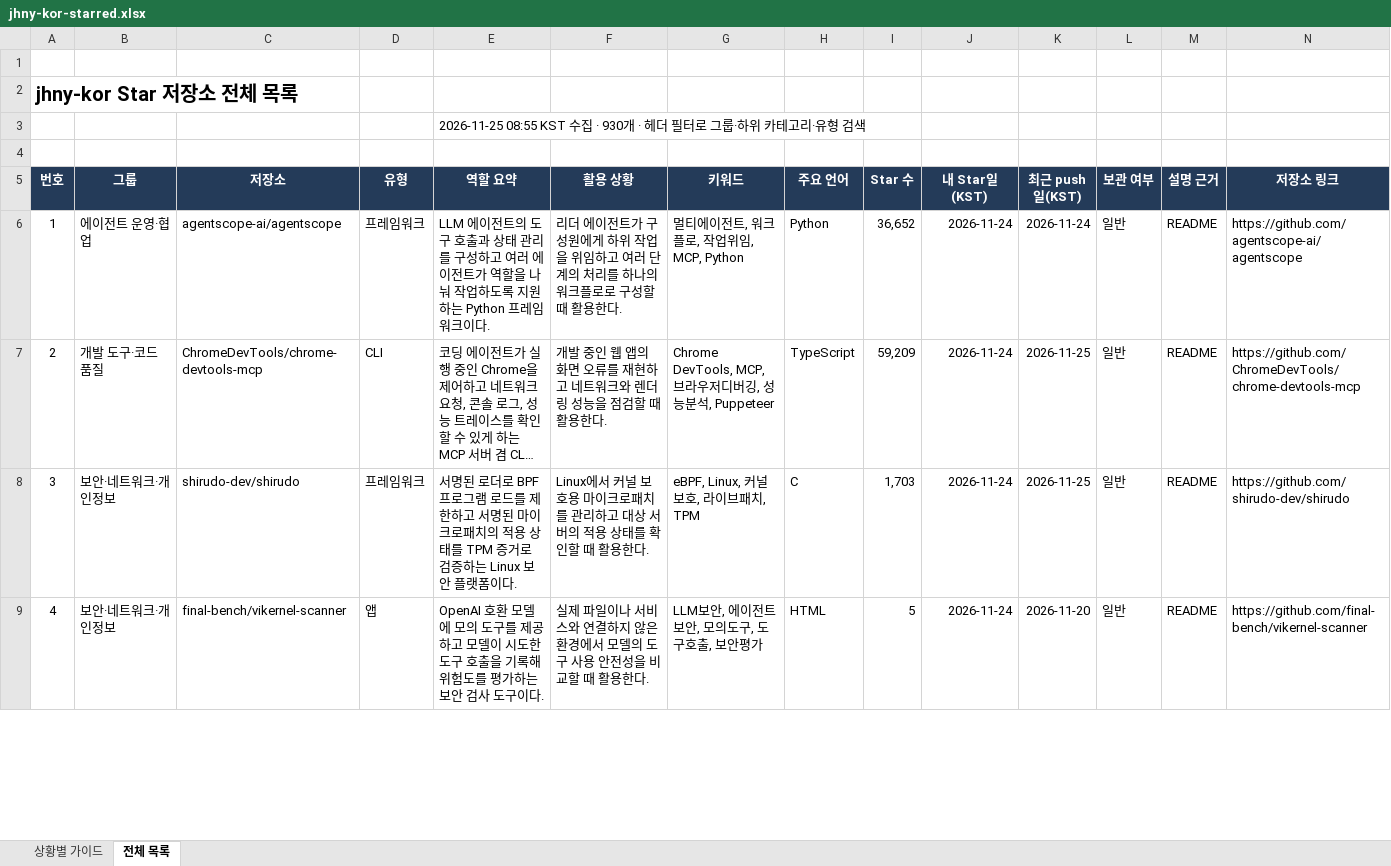
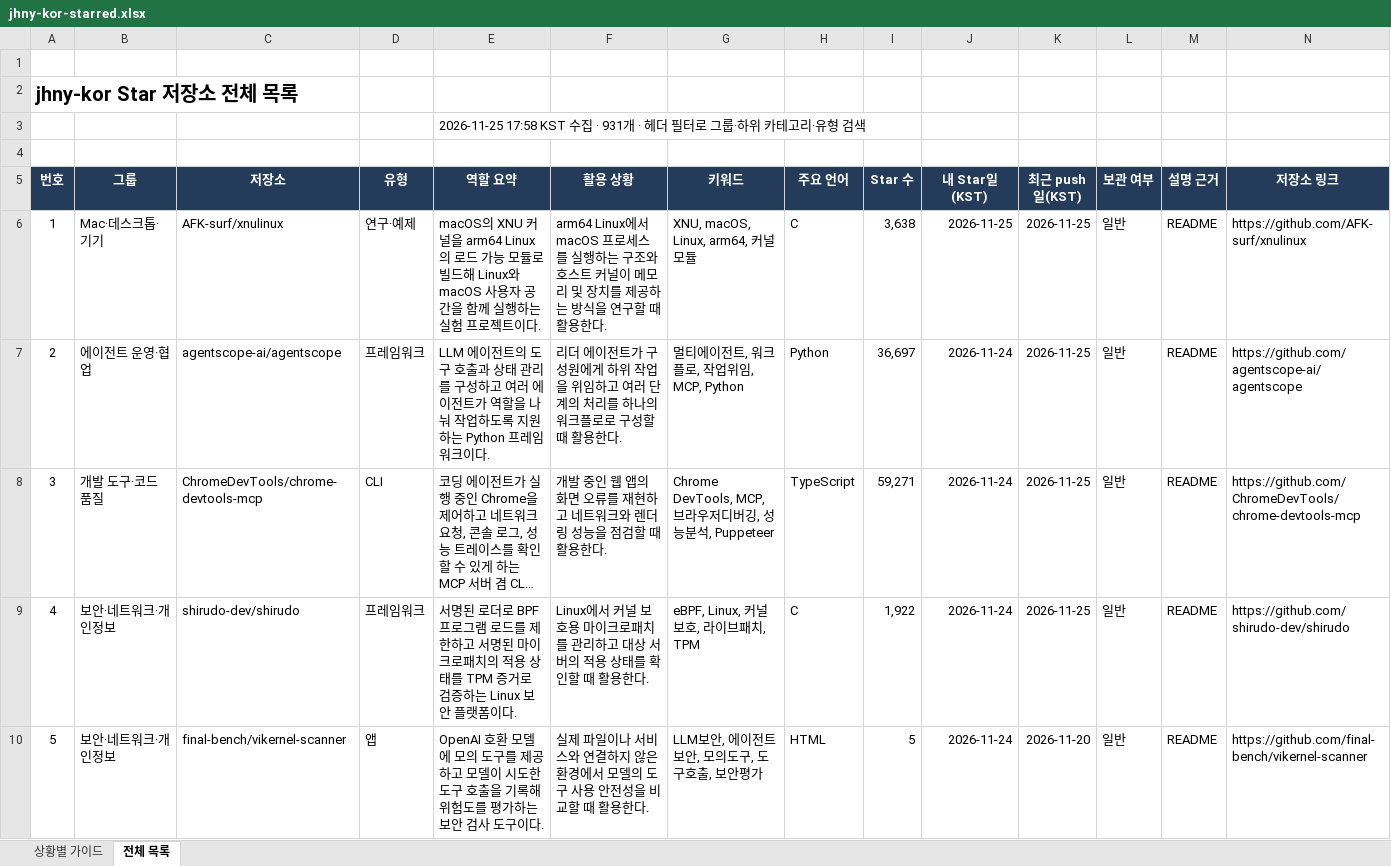
Before and after one commit to jhny-kor/star, an Excel workbook: jhny-kor-starred.xlsx, sheet 전체 목록, drawn as a sheet; only a part is shown; long unchanged cells end in …; values as stored, in another font and other column widths than the file's, no borders; conditional formats and table styles not drawn; addresses are those after the commit; rows hold the shown columns only; the diff covers the shown part only; the diff names each change by its address in the sheet, - before the commit and + after, or states it on an @@ line.

Commit message:
Update starred repositories (931)

```diff
--- a/jhny-kor-starred.xlsx (sheet 전체 목록)
+++ b/jhny-kor-starred.xlsx (sheet 전체 목록)
-E3 (역할 요약): 2026-11-25 08:55 KST 수집 · 930개 · 헤…
+E3 (역할 요약): 2026-11-25 17:58 KST 수집 · 931개 · 헤…
+row 6: 1 | Mac·데스크톱·기기 | AFK-surf/xnulinux | 연구·예제 | macOS의 XNU 커널을 arm64 Linux의 로드 가능 모듈로 빌드해 Linux와 macOS 사용자 공간을 함께 실행하는 실험 프로젝트이다. | arm64 Linux에서 macOS 프로세스를 실행하는 구조와 호스트 커널이 메모리 및 장치를 제공하는 방식을 연구할 때 활용한다. | XNU, macOS, Linux, arm64, 커널모듈 | C | 3,638 | 2026-11-25 | 2026-11-25 | 일반 | README | https://github.com/AFK-surf/xnulinux
@@ column A (번호) renumbered from row 7 down @@
-I7 (Star 수): 36,652
+I7 (Star 수): 36,697
-K7 (최근 push일(KST)): 2026-11-24
+K7 (최근 push일(KST)): 2026-11-25
-I8 (Star 수): 59,209
+I8 (Star 수): 59,271
-I9 (Star 수): 1,703
+I9 (Star 수): 1,922
```
Also changed, not shown: 595 edited cells elsewhere in this sheet, sheet 상황별 가이드, formulas that keep their value, 2 other files.
